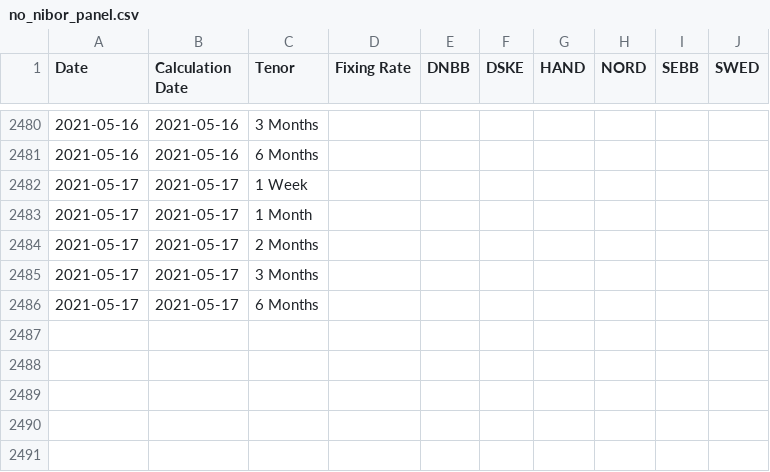
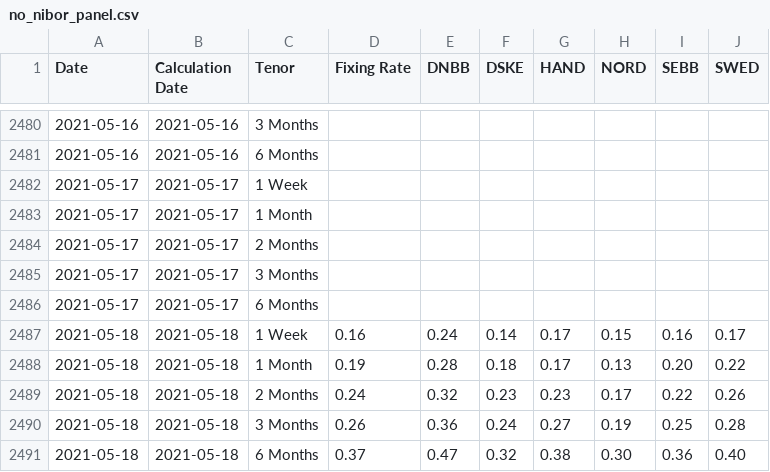
Before and after one commit to frefrik/norway-finance-statistics, a CSV file: data/no_nibor_panel.csv, drawn as a sheet; only a part is shown, gaps mark what is left out.

```diff
--- a/data/no_nibor_panel.csv
+++ b/data/no_nibor_panel.csv
@@ -2486 +2486,6 @@ Date,Calculation Date,Tenor,Fixing Rate,DNBB,DSKE,HAND,NORD,SEBB,SWED
 2021-05-17,2021-05-17,6 Months,,,,,,,
+2021-05-18,2021-05-18,1 Week,0.16,0.24,0.14,0.17,0.15,0.16,0.17
+2021-05-18,2021-05-18,1 Month,0.19,0.28,0.18,0.17,0.13,0.20,0.22
+2021-05-18,2021-05-18,2 Months,0.24,0.32,0.23,0.23,0.17,0.22,0.26
+2021-05-18,2021-05-18,3 Months,0.26,0.36,0.24,0.27,0.19,0.25,0.28
+2021-05-18,2021-05-18,6 Months,0.37,0.47,0.32,0.38,0.30,0.36,0.40
```
Also changed, not shown: data/no_nibor.csv, 6 other files.
